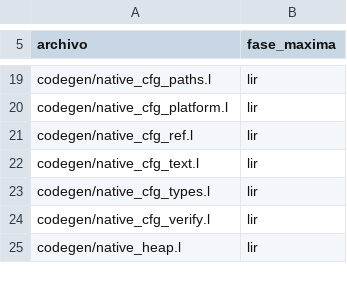
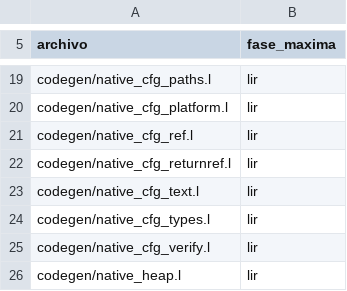
Before and after one commit to Joshua-EPR/ELE, a TSV file: docs/self_coverage_baseline.tsv, drawn as a sheet; only a part is shown, gaps mark what is left out.

```diff
--- a/docs/self_coverage_baseline.tsv
+++ b/docs/self_coverage_baseline.tsv
@@ -21,2 +21,3 @@ codegen/native_cfg_platform.l	lir
 codegen/native_cfg_ref.l	lir
+codegen/native_cfg_returnref.l	lir
 codegen/native_cfg_text.l	lir
```
Also changed, not shown: docs/ele_v2_legacy_baseline.tsv.
